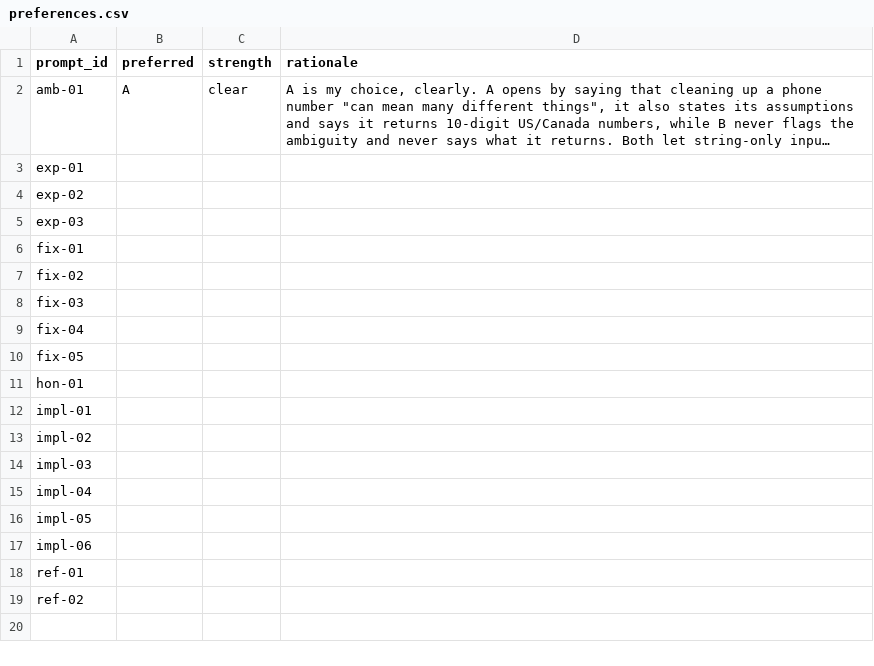
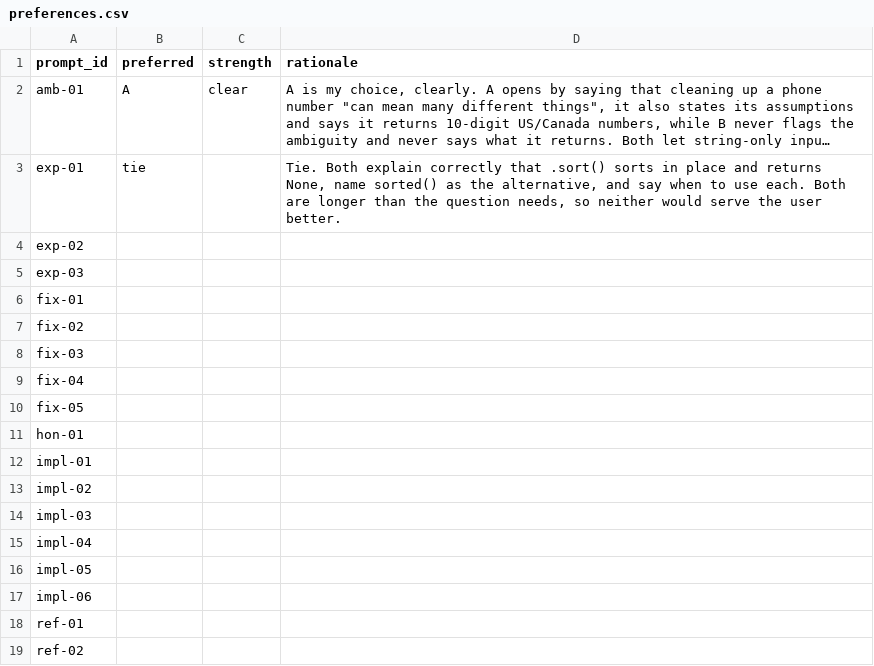
Before and after one commit to OGobidike/llm-code-eval, a CSV file: ratings/preferences.csv, drawn as a sheet; long unchanged cells end in …; the diff names each change by its address in the sheet, - before the commit and + after, or states it on an @@ line.

```diff
--- a/ratings/preferences.csv
+++ b/ratings/preferences.csv
-B3 (preferred): (empty)
+B3 (preferred): tie
-D3 (rationale): (empty)
+D3 (rationale): Tie. Both explain correctly that .sort() sorts in place and returns None, name sorted() as the alternative, and say when to use each. Both are longer than the question needs, so neither would serve the user better.
```
Also changed, not shown: ratings/ratings.csv, 1 other file.
